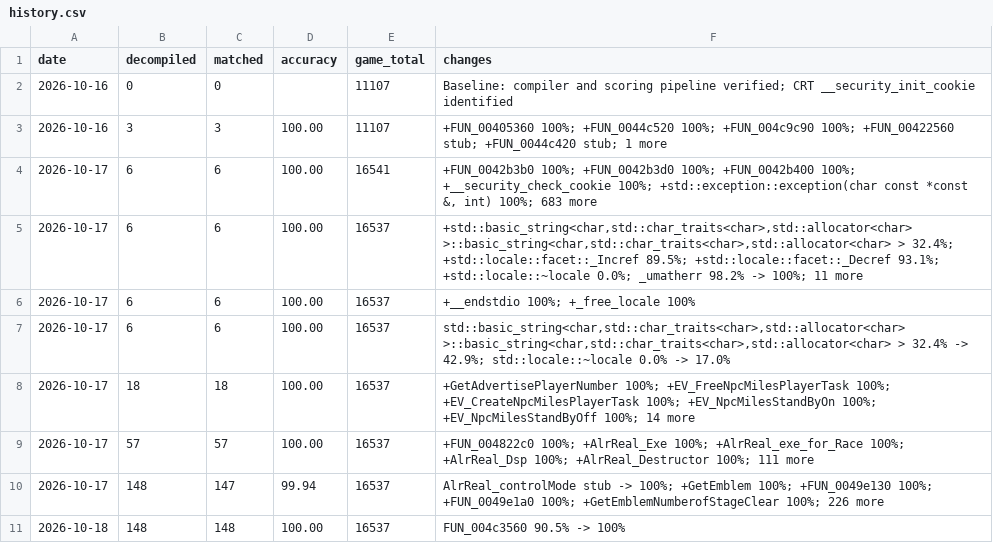
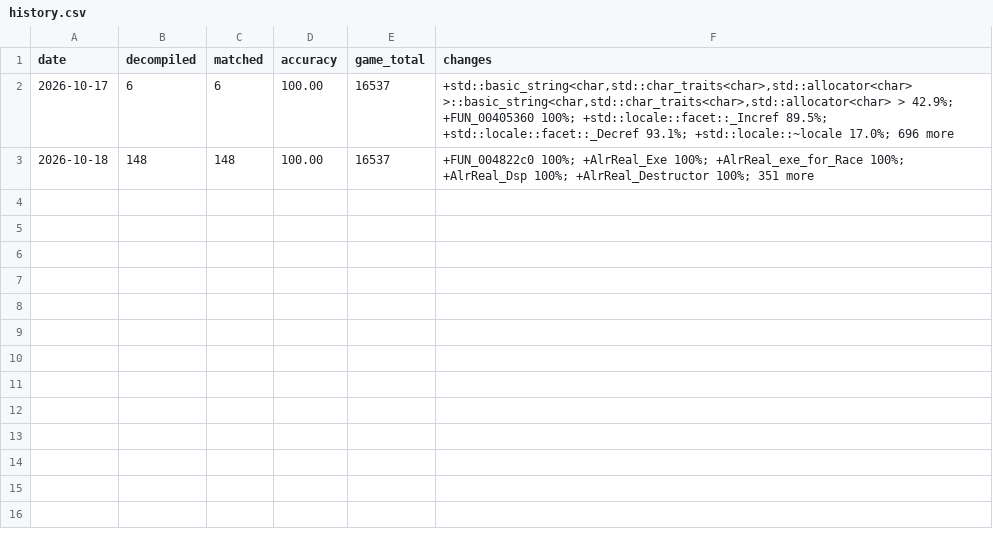
Before and after one commit to LuckyLuke00/sadx-decomp, a CSV file: docs/progress/history.csv, drawn as a sheet.

Commit message:
feat: rebuild the progress history from the commits
history.csv and the README table now come from git: one row for each
first-parent commit that changed a score, and one for the commit being
made. The pre-commit hook rebuilds them, and CI checks that they match.

A stub scores zero, so a commit that only adds or removes stubs gets no
row, and the regression gate no longer flags a removed stub. The
self-test checks the stub rule and the history rows on changed copies
of the pinned scores, and the git reader on a throwaway repo.

Also from the review:
- progress.py and ci.py share one git helper in osutil.py
- ci.py stops when a BUILD_INPUTS path matches no file

```diff
--- a/docs/progress/history.csv
+++ b/docs/progress/history.csv
@@ -1,11 +1,3 @@
 date,decompiled,matched,accuracy,game_total,changes
-2026-10-16,0,0,,11107,Baseline: compiler and scoring pipeline verified; CRT __security_init_cookie identified
-2026-10-16,3,3,100.00,11107,+FUN_00405360 100%; +FUN_0044c520 100%; +FUN_004c9c90 100%; +FUN_00422560 stub; +FUN_0044c420 stub; 1 more
-2026-10-17,6,6,100.00,16541,"+FUN_0042b3b0 100%; +FUN_0042b3d0 100%; +FUN_0042b400 100%; +__security_check_cookie 100%; +std::exception::exception(char const *const &, int) 100%; 683 more"
-2026-10-17,6,6,100.00,16537,"+std::basic_string<char,std::char_traits<char>,std::allocator<char> >::basic_string<char,std::char_traits<char>,std::allocator<char> > 32.4%; +std::locale::facet::_Incref 89.5%; +std::locale::facet::_Decref 93.1%; +std::locale::~locale 0.0%; _umatherr 98.2% -> 100%; 11 more"
-2026-10-17,6,6,100.00,16537,+__endstdio 100%; +_free_locale 100%
-2026-10-17,6,6,100.00,16537,"std::basic_string<char,std::char_traits<char>,std::allocator<char> >::basic_string<char,std::char_traits<char>,std::allocator<char> > 32.4% -> 42.9%; std::locale::~locale 0.0% -> 17.0%"
-2026-10-17,18,18,100.00,16537,+GetAdvertisePlayerNumber 100%; +EV_FreeNpcMilesPlayerTask 100%; +EV_CreateNpcMilesPlayerTask 100%; +EV_NpcMilesStandByOn 100%; +EV_NpcMilesStandByOff 100%; 14 more
-2026-10-17,57,57,100.00,16537,+FUN_004822c0 100%; +AlrReal_Exe 100%; +AlrReal_exe_for_Race 100%; +AlrReal_Dsp 100%; +AlrReal_Destructor 100%; 111 more
-2026-10-17,148,147,99.94,16537,AlrReal_controlMode stub -> 100%; +GetEmblem 100%; +FUN_0049e130 100%; +FUN_0049e1a0 100%; +GetEmblemNumberofStageClear 100%; 226 more
-2026-10-18,148,148,100.00,16537,FUN_004c3560 90.5% -> 100%
+2026-10-17,6,6,100.00,16537,"+std::basic_string<char,std::char_traits<char>,std::allocator<char> >::basic_string<char,std::char_traits<char>,std::allocator<char> > 42.9%; +FUN_00405360 100%; +std::locale::facet::_Incref 89.5%; +std::locale::facet::_Decref 93.1%; +std::locale::~locale 17.0%; 696 more"
+2026-10-18,148,148,100.00,16537,+FUN_004822c0 100%; +AlrReal_Exe 100%; +AlrReal_exe_for_Race 100%; +AlrReal_Dsp 100%; +AlrReal_Destructor 100%; 351 more
```
Also changed, not shown: 12 other files.
